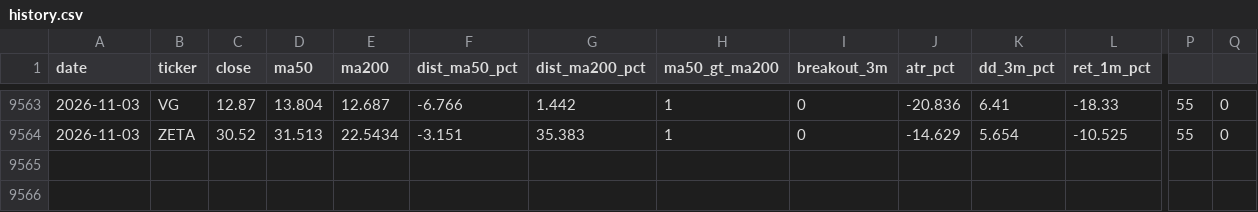
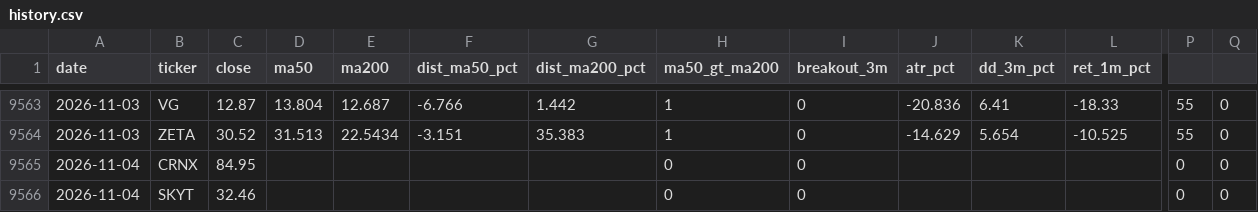
Before and after one commit to Coupin82/inversiones-cartera, a CSV file: data/history.csv, drawn as a sheet; only a part is shown, gaps mark what is left out; rows hold the shown columns only; the diff names each change by its address in the sheet, - before the commit and + after, or states it on an @@ line.

```diff
--- a/data/history.csv
+++ b/data/history.csv
+row 9565: 2026-11-04 | CRNX | 84.95 |  |  |  |  | 0 | 0 |  |  |  | 0 | 0
+row 9566: 2026-11-04 | SKYT | 32.46 |  |  |  |  | 0 | 0 |  |  |  | 0 | 0
```
